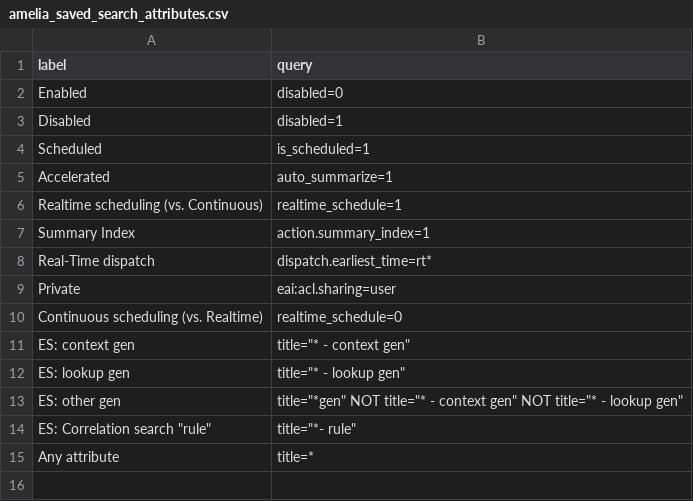
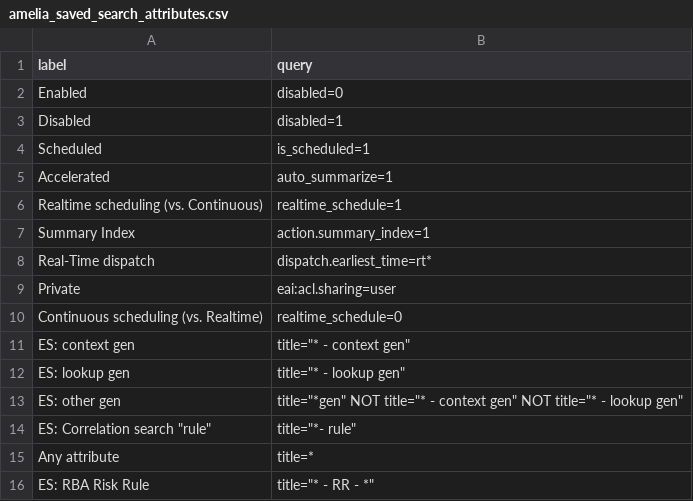
Before and after one commit to northben/amelia, a CSV file: amelia/lookups/amelia_saved_search_attributes.csv, drawn as a sheet.

Commit message:
add selection choice for RBA Risk Rules

```diff
--- a/amelia/lookups/amelia_saved_search_attributes.csv
+++ b/amelia/lookups/amelia_saved_search_attributes.csv
@@ -15 +15,2 @@ ES: other gen,"title=""*gen"" NOT title=""* - context gen"" NOT title=""* - look
 Any attribute,title=*
+ES: RBA Risk Rule,"title=""* - RR - *"""
```
